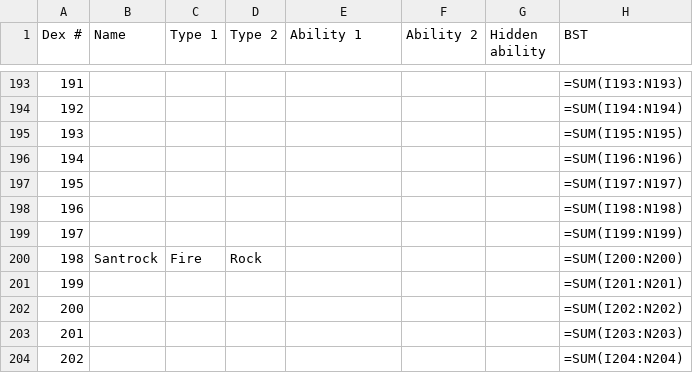
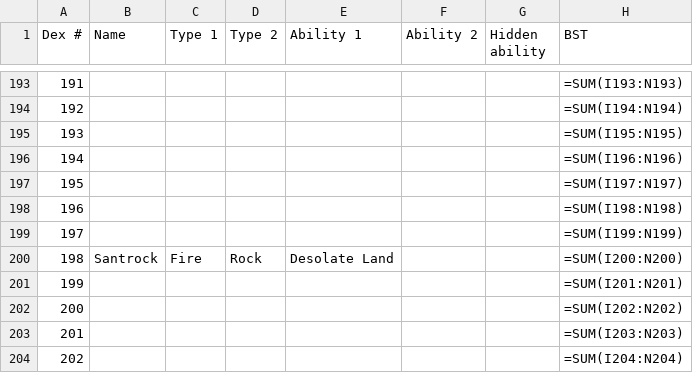
Before and after one commit to arvindfroi/sigma-dex, a CSV file: export/sheet.csv, drawn as a sheet; only a part is shown, gaps mark what is left out; the diff covers the shown part only; the diff names each change by its address in the sheet, - before the commit and + after, or states it on an @@ line.

```diff
--- a/export/sheet.csv
+++ b/export/sheet.csv
-E200 (Ability 1): (empty)
+E200 (Ability 1): Desolate Land
```
Also changed, not shown: 14 edited cells elsewhere in this file, export/dex.csv, 19 other files.
